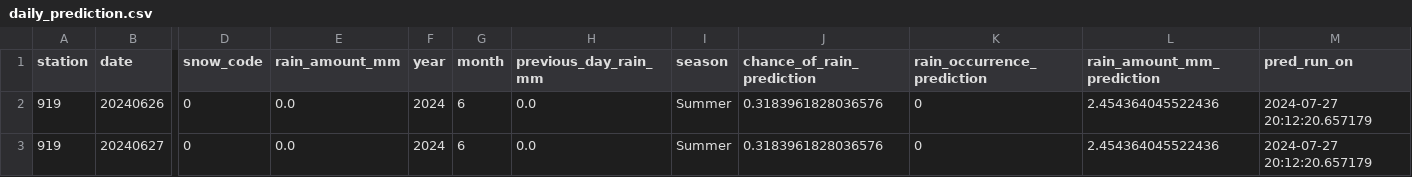
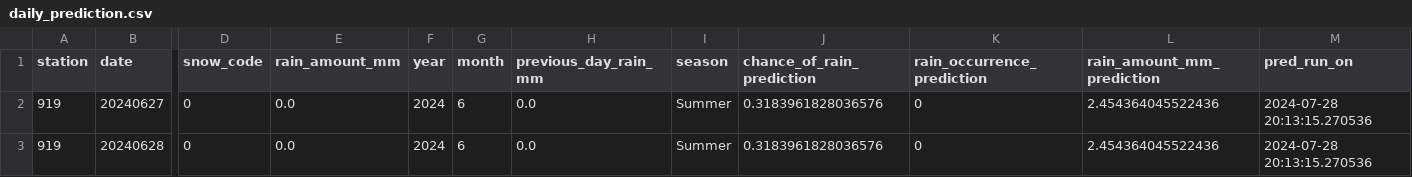
Before and after one commit to volkangumuskaya/weather_forecast, a CSV file: files/daily_prediction.csv, drawn as a sheet; only a part is shown, gaps mark what is left out; removed rows and columns are numbered as before the commit, all else as after; rows hold the shown columns only; the diff names each change by its address in the sheet, - before the commit and + after, or states it on an @@ line.

```diff
--- a/files/daily_prediction.csv
+++ b/files/daily_prediction.csv
-row 2: 919 | 20240626 | 0 | 0.0 | 2024 | 6 | 0.0 | Summer | 0.3183961828036576 | 0 | 2.454364045522436 | 2024-07-27 20:12:20.657179
-M2 (pred_run_on): 2024-07-27 20:12:20.657179
+M2 (pred_run_on): 2024-07-28 20:13:15.270536
+row 3: 919 | 20240628 | 0 | 0.0 | 2024 | 6 | 0.0 | Summer | 0.3183961828036576 | 0 | 2.454364045522436 | 2024-07-28 20:13:15.270536
```
